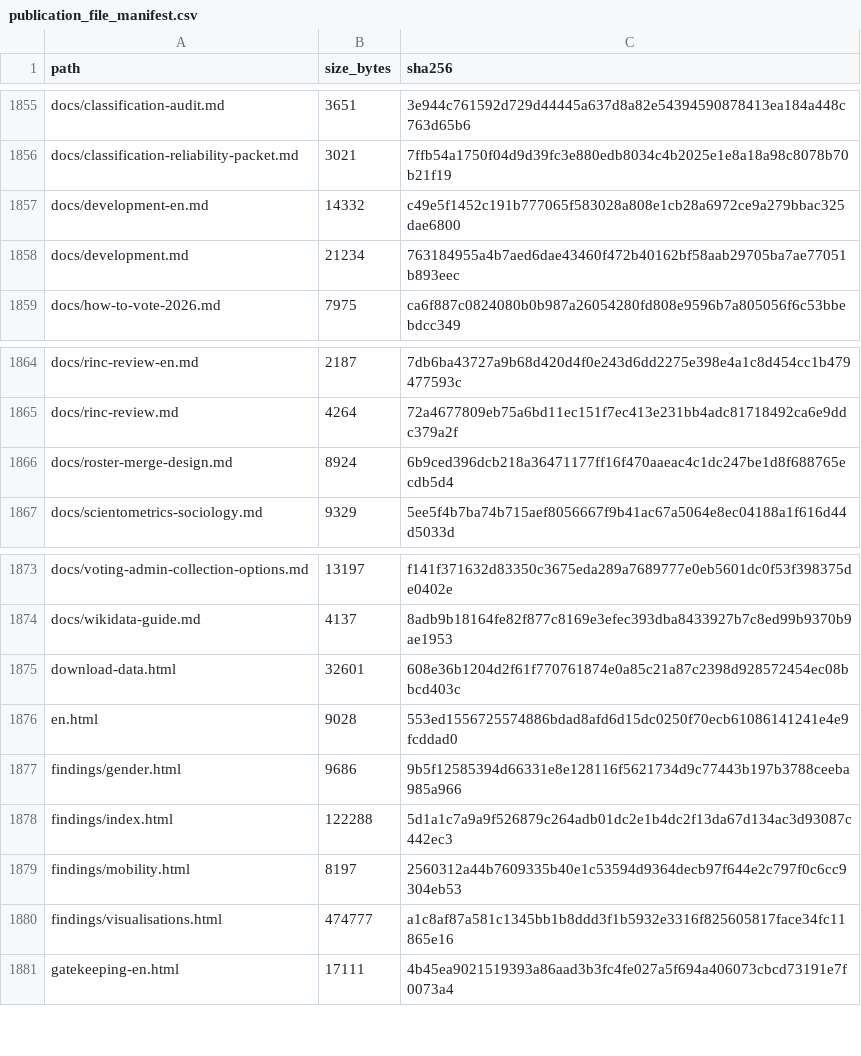
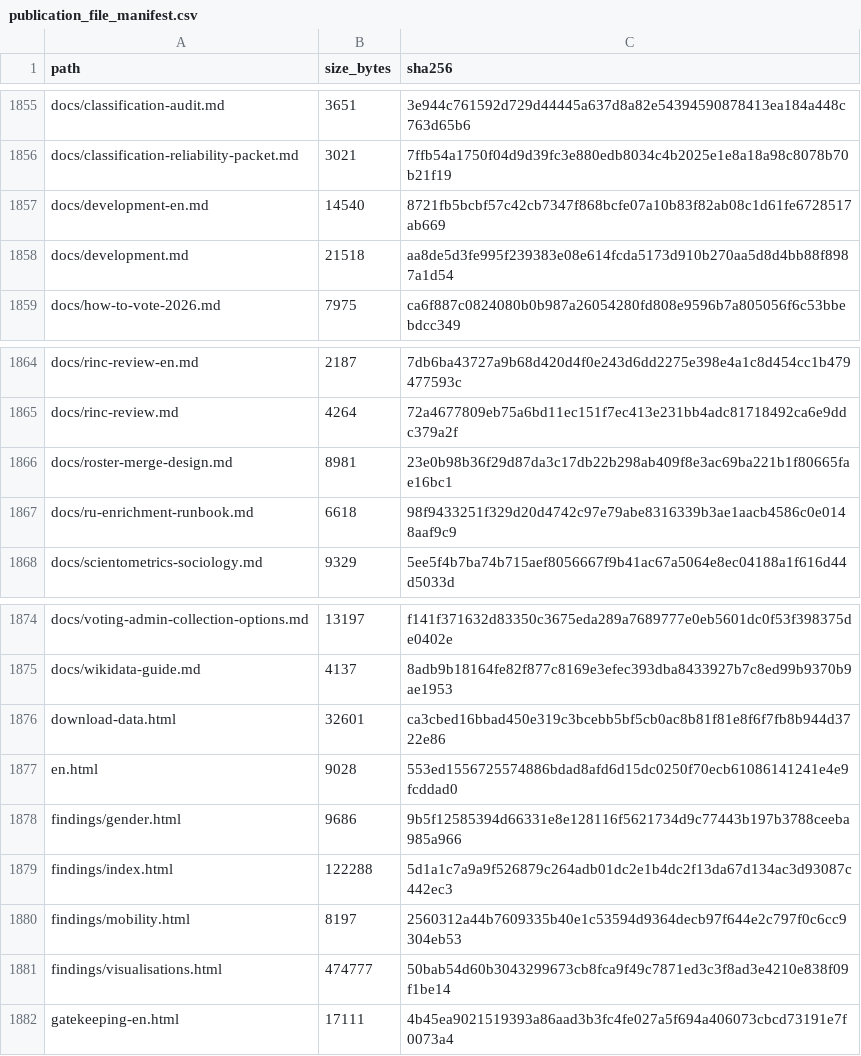
Before and after one commit to gasyoun/IndologyScholars, a CSV file: analytics_output/publication_file_manifest.csv, drawn as a sheet; only a part is shown, gaps mark what is left out.

```diff
--- a/analytics_output/publication_file_manifest.csv
+++ b/analytics_output/publication_file_manifest.csv
@@ -1856,4 +1856,4 @@ docs/classification-audit.md,3651,3e944c761592d729d44445a637d8a82e54394590878413
 docs/classification-reliability-packet.md,3021,7ffb54a1750f04d9d39fc3e880edb8034c4b2025e1e8a18a98c8078b70b21f19
-docs/development-en.md,14332,c49e5f1452c191b777065f583028a808e1cb28a6972ce9a279bbac325dae6800
-docs/development.md,21234,763184955a4b7aed6dae43460f472b40162bf58aab29705ba7ae77051b893eec
+docs/development-en.md,14540,8721fb5bcbf57c42cb7347f868bcfe07a10b83f82ab08c1d61fe6728517ab669
+docs/development.md,21518,aa8de5d3fe995f239383e08e614fcda5173d910b270aa5d8d4bb88f8987a1d54
 docs/how-to-vote-2026.md,7975,ca6f887c0824080b0b987a26054280fd808e9596b7a805056f6c53bbebdcc349
@@ -1865,3 +1865,4 @@ docs/rinc-review-en.md,2187,7db6ba43727a9b68d420d4f0e243d6dd2275e398e4a1c8d454cc
 docs/rinc-review.md,4264,72a4677809eb75a6bd11ec151f7ec413e231bb4adc81718492ca6e9ddc379a2f
-docs/roster-merge-design.md,8924,6b9ced396dcb218a36471177ff16f470aaeac4c1dc247be1d8f688765ecdb5d4
+docs/roster-merge-design.md,8981,23e0b98b36f29d87da3c17db22b298ab409f8e3ac69ba221b1f80665fae16bc1
+docs/ru-enrichment-runbook.md,6618,98f9433251f329d20d4742c97e79abe8316339b3ae1aacb4586c0e0148aaf9c9
 docs/scientometrics-sociology.md,9329,5ee5f4b7ba74b715aef8056667f9b41ac67a5064e8ec04188a1f616d44d5033d
@@ -1874,3 +1875,3 @@ docs/voting-admin-collection-options.md,13197,f141f371632d83350c3675eda289a76897
 docs/wikidata-guide.md,4137,8adb9b18164fe82f877c8169e3efec393dba8433927b7c8ed99b9370b9ae1953
-download-data.html,32601,608e36b1204d2f61f770761874e0a85c21a87c2398d928572454ec08bbcd403c
+download-data.html,32601,ca3cbed16bbad450e319c3bcebb5bf5cb0ac8b81f81e8f6f7fb8b944d3722e86
 en.html,9028,553ed1556725574886bdad8afd6d15dc0250f70ecb61086141241e4e9fcddad0
@@ -1879,3 +1880,3 @@ findings/index.html,122288,5d1a1c7a9a9f526879c264adb01dc2e1b4dc2f13da67d134ac3d9
 findings/mobility.html,8197,2560312a44b7609335b40e1c53594d9364decb97f644e2c797f0c6cc9304eb53
-findings/visualisations.html,474777,a1c8af87a581c1345bb1b8ddd3f1b5932e3316f825605817face34fc11865e16
+findings/visualisations.html,474777,50bab54d60b3043299673cb8fca9f49c7871ed3c3f8ad3e4210e838f09f1be14
 gatekeeping-en.html,17111,4b45ea9021519393a86aad3b3fc4fe027a5f694a406073cbcd73191e7f0073a4
```
Also changed, not shown: 4 other files.
